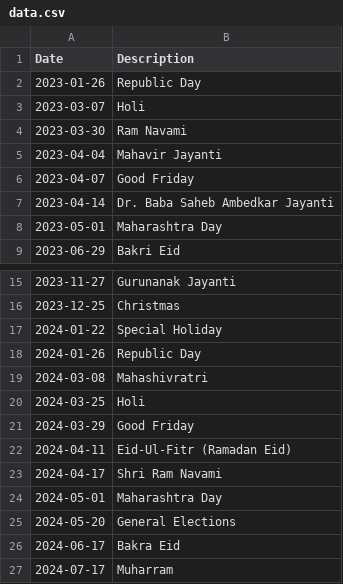
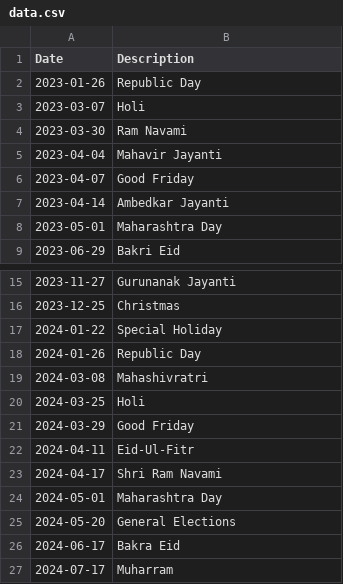
Before and after one commit to stratifyr/security-service, a CSV file: cmd/data-loader/internal/market-holidays/data.csv, drawn as a sheet; only a part is shown, gaps mark what is left out; the diff covers the shown part only.

Commit message:
Update data.csv

```diff
--- a/cmd/data-loader/internal/market-holidays/data.csv
+++ b/cmd/data-loader/internal/market-holidays/data.csv
@@ -6,3 +6,3 @@ Date,Description
 2023-04-07,Good Friday
-2023-04-14,Dr. Baba Saheb Ambedkar Jayanti
+2023-04-14,Ambedkar Jayanti
 2023-05-01,Maharashtra Day
@@ -21,3 +21,3 @@ Date,Description
 2024-03-29,Good Friday
-2024-04-11,Eid-Ul-Fitr (Ramadan Eid)
+2024-04-11,Eid-Ul-Fitr
 2024-04-17,Shri Ram Navami
```
Also changed, not shown: 16 added rows and 6 edited cells elsewhere in this file, 2 other files.
